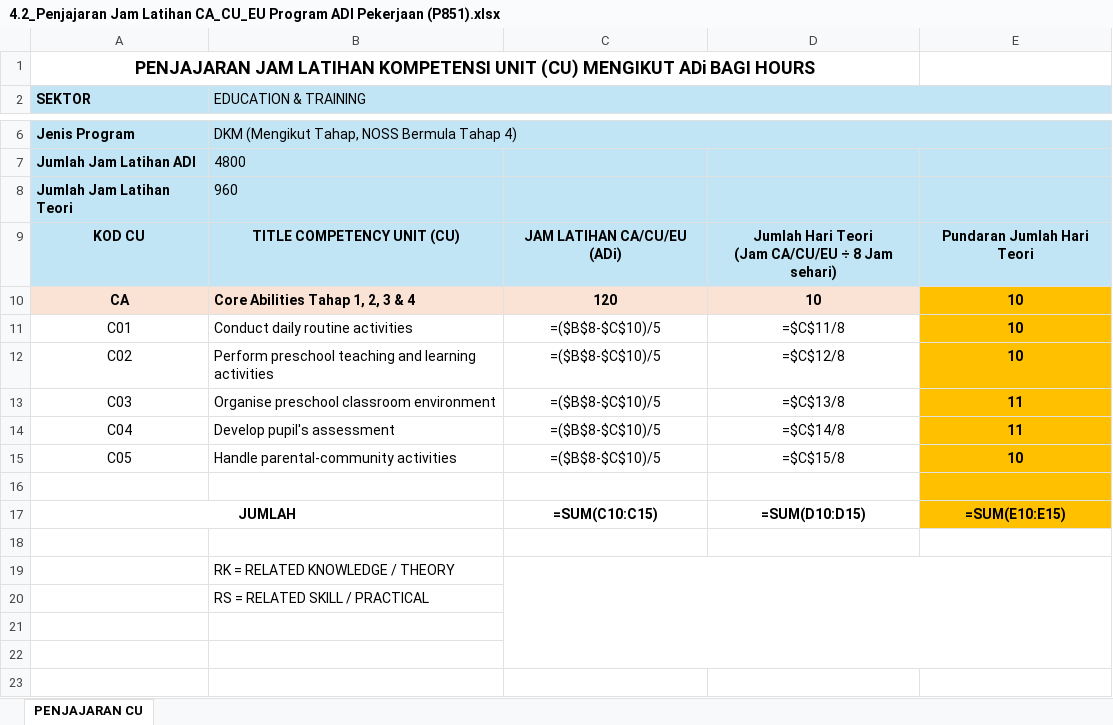
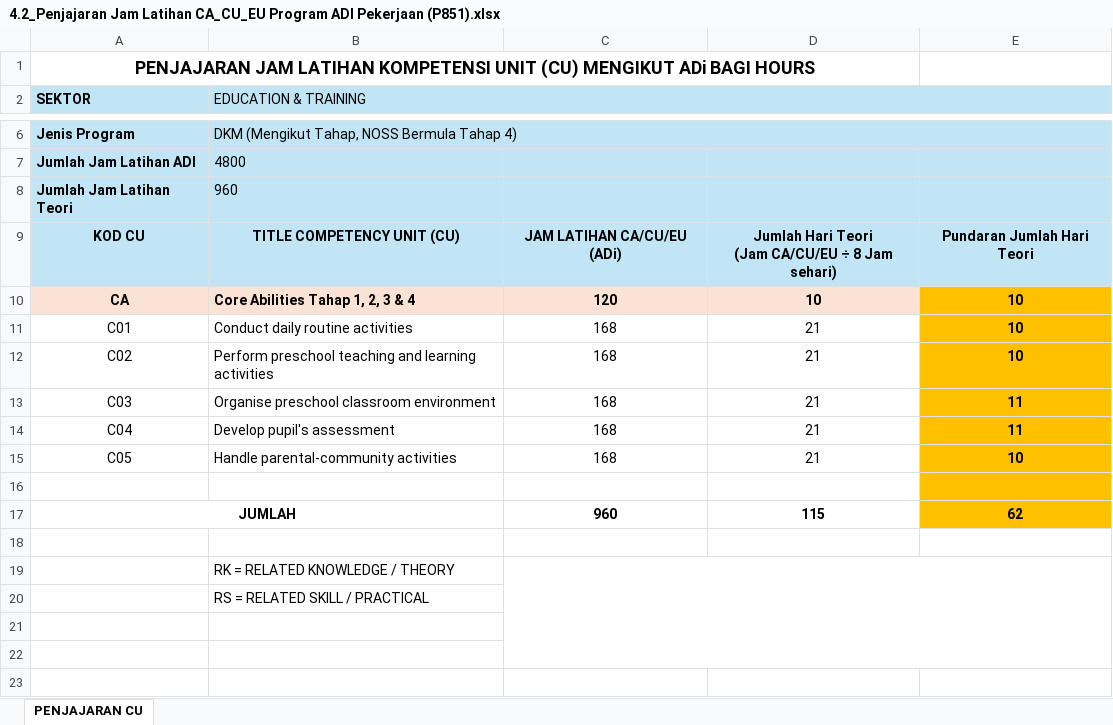
Before and after one commit to wenjyue84/3u-pioneer-academy-noss, an Excel workbook: preschool-teaching/output/02 4.2 Penjajaran Jam Latihan CA-CU/4.2_Penjajaran Jam Latihan CA_CU_EU Program ADI Pekerjaan (P851).xlsx, sheet PENJAJARAN CU, drawn as a sheet; only a part is shown, gaps mark what is left out; values as stored, in another font and other column widths than the file's, no borders; formulas without a stored value are shown as written; removed rows and columns are numbered as before the commit, all else as after; the diff names each change by its address in the sheet, - before the commit and + after, or states it on an @@ line.

```diff
--- a/preschool-teaching/output/02 4.2 Penjajaran Jam Latihan CA-CU/4.2_Penjajaran Jam Latihan CA_CU_EU Program ADI Pekerjaan (P851).xlsx (sheet PENJAJARAN CU)
+++ b/preschool-teaching/output/02 4.2 Penjajaran Jam Latihan CA-CU/4.2_Penjajaran Jam Latihan CA_CU_EU Program ADI Pekerjaan (P851).xlsx (sheet PENJAJARAN CU)
-C11:C15: =($B$8-$C$10)/5
+C11:C15: 168
-D11: =$C$11/8
+D11: 21
-D12: =$C$12/8
+D12: 21
-D13: =$C$13/8
+D13: 21
-D14: =$C$14/8
+D14: 21
-D15: =$C$15/8
+D15: 21
-row 17: JUMLAH |  | =SUM(C10:C15) | =SUM(D10:D15) | =SUM(E10:E15)
+row 17: JUMLAH |  | 960 | 115 | 62
```
Also changed, not shown: 2 other files.
